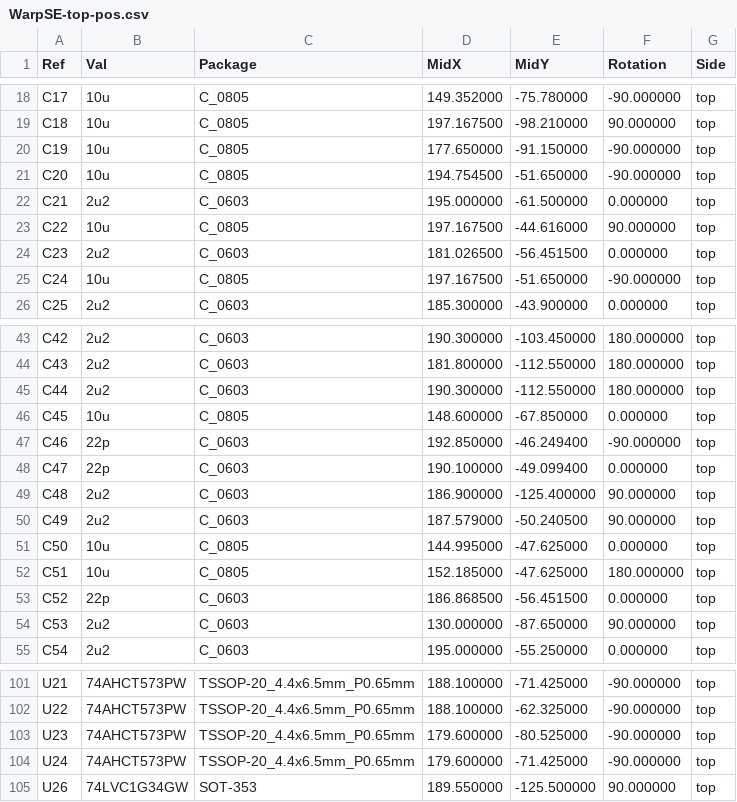
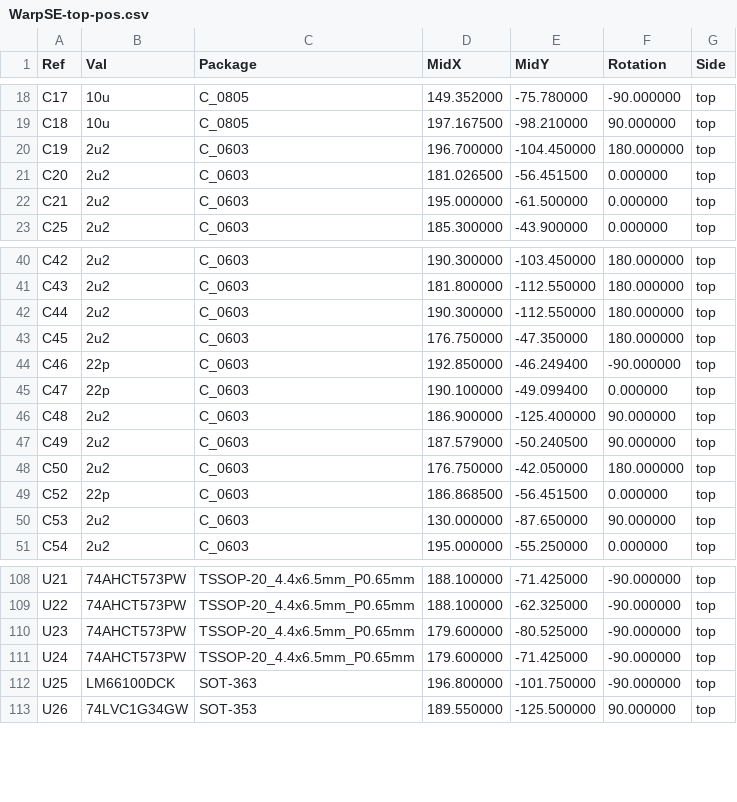
Before and after one commit to garrettsworkshop/WarpSE, a CSV file: gerber/WarpSE-top-pos.csv, drawn as a sheet; only a part is shown, gaps mark what is left out; the diff covers the shown part only.

```diff
--- a/gerber/WarpSE-top-pos.csv
+++ b/gerber/WarpSE-top-pos.csv
@@ -19,8 +19,5 @@ Ref,Val,Package,MidX,MidY,Rotation,Side
 "C18","10u","C_0805",197.167500,-98.210000,90.000000,top
-"C19","10u","C_0805",177.650000,-91.150000,-90.000000,top
-"C20","10u","C_0805",194.754500,-51.650000,-90.000000,top
+"C19","2u2","C_0603",196.700000,-104.450000,180.000000,top
+"C20","2u2","C_0603",181.026500,-56.451500,0.000000,top
 "C21","2u2","C_0603",195.000000,-61.500000,0.000000,top
-"C22","10u","C_0805",197.167500,-44.616000,90.000000,top
-"C23","2u2","C_0603",181.026500,-56.451500,0.000000,top
-"C24","10u","C_0805",197.167500,-51.650000,-90.000000,top
 "C25","2u2","C_0603",185.300000,-43.900000,0.000000,top
@@ -45,3 +42,3 @@ Ref,Val,Package,MidX,MidY,Rotation,Side
 "C44","2u2","C_0603",190.300000,-112.550000,180.000000,top
-"C45","10u","C_0805",148.600000,-67.850000,0.000000,top
+"C45","2u2","C_0603",176.750000,-47.350000,180.000000,top
 "C46","22p","C_0603",192.850000,-46.249400,-90.000000,top
@@ -50,4 +47,3 @@ Ref,Val,Package,MidX,MidY,Rotation,Side
 "C49","2u2","C_0603",187.579000,-50.240500,90.000000,top
-"C50","10u","C_0805",144.995000,-47.625000,0.000000,top
-"C51","10u","C_0805",152.185000,-47.625000,180.000000,top
+"C50","2u2","C_0603",176.750000,-42.050000,180.000000,top
 "C52","22p","C_0603",186.868500,-56.451500,0.000000,top
@@ -104,2 +111,3 @@ Ref,Val,Package,MidX,MidY,Rotation,Side
 "U24","74AHCT573PW","TSSOP-20_4.4x6.5mm_P0.65mm",179.600000,-71.425000,-90.000000,top
+"U25","LM66100DCK","SOT-363",196.800000,-101.750000,-90.000000,top
 "U26","74LVC1G34GW","SOT-353",189.550000,-125.500000,90.000000,top
```
Also changed, not shown: 11 added rows and 16 edited cells elsewhere in this file, gerber/WarpSE-BOM.csv, 26 other files.
